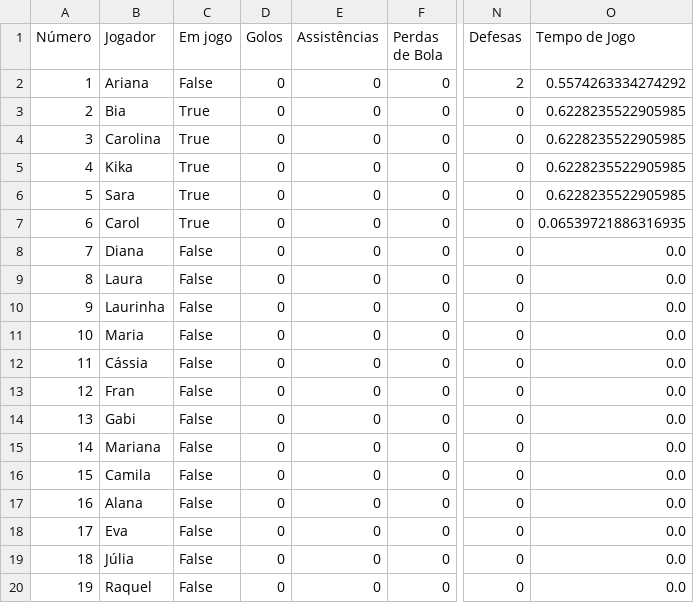
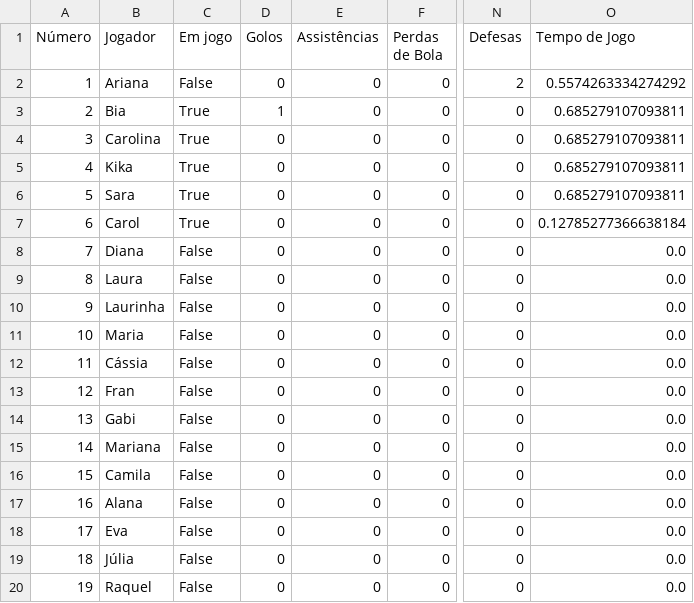
Before and after one commit to dianol3/stats, a CSV file: condeixa.txt/condeixa.txt_VS_Equipa A_players.csv, drawn as a sheet; only a part is shown, gaps mark what is left out; the diff names each change by its address in the sheet, - before the commit and + after, or states it on an @@ line.

Commit message:
Update players table condeixa.txt_VS_Equipa A

```diff
--- a/condeixa.txt/condeixa.txt_VS_Equipa A_players.csv
+++ b/condeixa.txt/condeixa.txt_VS_Equipa A_players.csv
-D3 (Golos): 0
+D3 (Golos): 1
-O3:O6 (Tempo de Jogo): 0.6228235522905985
+O3:O6 (Tempo de Jogo): 0.685279107093811
-O7 (Tempo de Jogo): 0.06539721886316935
+O7 (Tempo de Jogo): 0.12785277366638184
```
